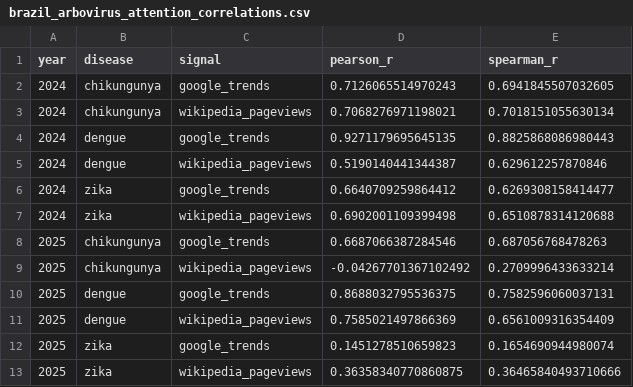
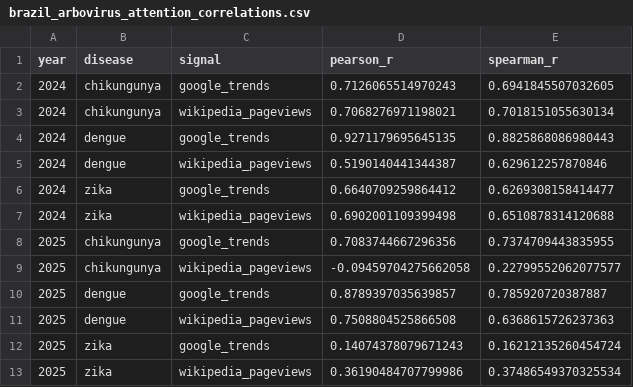
Before and after one commit to carolsmoreira/sismid2026, a CSV file: part3_arboviruses/brazil_arbovirus_attention_correlations.csv, drawn as a sheet.

```diff
--- a/part3_arboviruses/brazil_arbovirus_attention_correlations.csv
+++ b/part3_arboviruses/brazil_arbovirus_attention_correlations.csv
@@ -7,7 +7,7 @@ year,disease,signal,pearson_r,spearman_r
 2024,zika,wikipedia_pageviews,0.6902001109399498,0.6510878314120688
-2025,chikungunya,google_trends,0.6687066387284546,0.687056768478263
-2025,chikungunya,wikipedia_pageviews,-0.04267701367102492,0.2709996433633214
-2025,dengue,google_trends,0.8688032795536375,0.7582596060037131
-2025,dengue,wikipedia_pageviews,0.7585021497866369,0.6561009316354409
-2025,zika,google_trends,0.1451278510659823,0.1654690944980074
-2025,zika,wikipedia_pageviews,0.36358340770860875,0.36465840493710666
+2025,chikungunya,google_trends,0.7083744667296356,0.7374709443835955
+2025,chikungunya,wikipedia_pageviews,-0.09459704275662058,0.22799552062077577
+2025,dengue,google_trends,0.8789397035639857,0.785920720387887
+2025,dengue,wikipedia_pageviews,0.7508804525866508,0.6368615726237363
+2025,zika,google_trends,0.14074378079671243,0.16212135260454724
+2025,zika,wikipedia_pageviews,0.36190484707799986,0.37486549370325534
```
Also changed, not shown: part3_arboviruses/brazil_arbovirus_2025_attention_metrics.csv, part3_arboviruses/brazil_arbovirus_2025_attention_predictions.csv, 19 other files.
